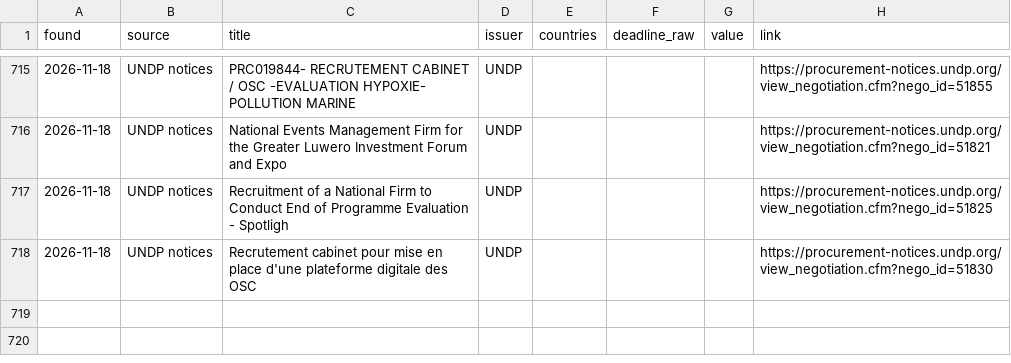
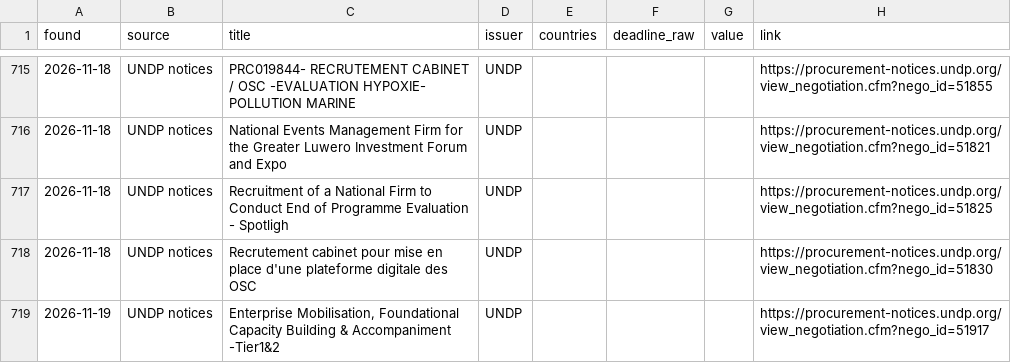
Before and after one commit to nickyb123abc/MIAfrica_RFP, a CSV file: data/opportunities.csv, drawn as a sheet; only a part is shown, gaps mark what is left out.

```diff
--- a/data/opportunities.csv
+++ b/data/opportunities.csv
@@ -718 +718,2 @@ found,source,title,issuer,countries,deadline_raw,value,link
 2026-11-18,UNDP notices,Recrutement cabinet pour mise en place d'une plateforme digitale des OSC,UNDP,,,,https://procurement-notices.undp.org/view_negotiation.cfm?nego_id=51830
+2026-11-19,UNDP notices,"Enterprise Mobilisation, Foundational Capacity Building & Accompaniment -Tier1&2",UNDP,,,,https://procurement-notices.undp.org/view_negotiation.cfm?nego_id=51917
```
Also changed, not shown: 7 other files.
